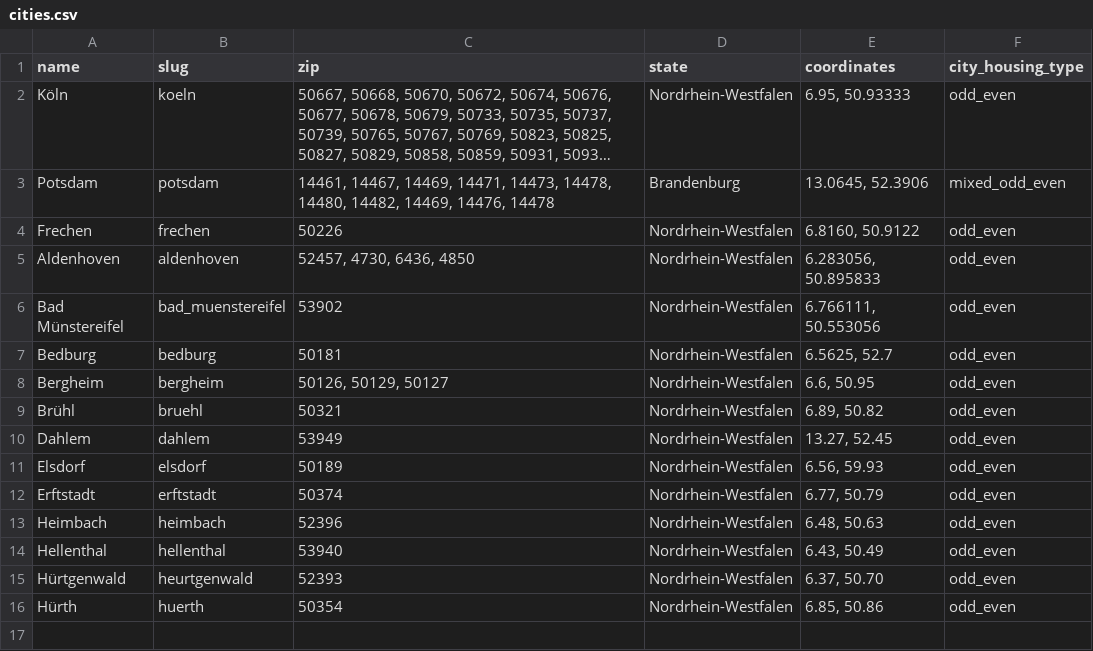
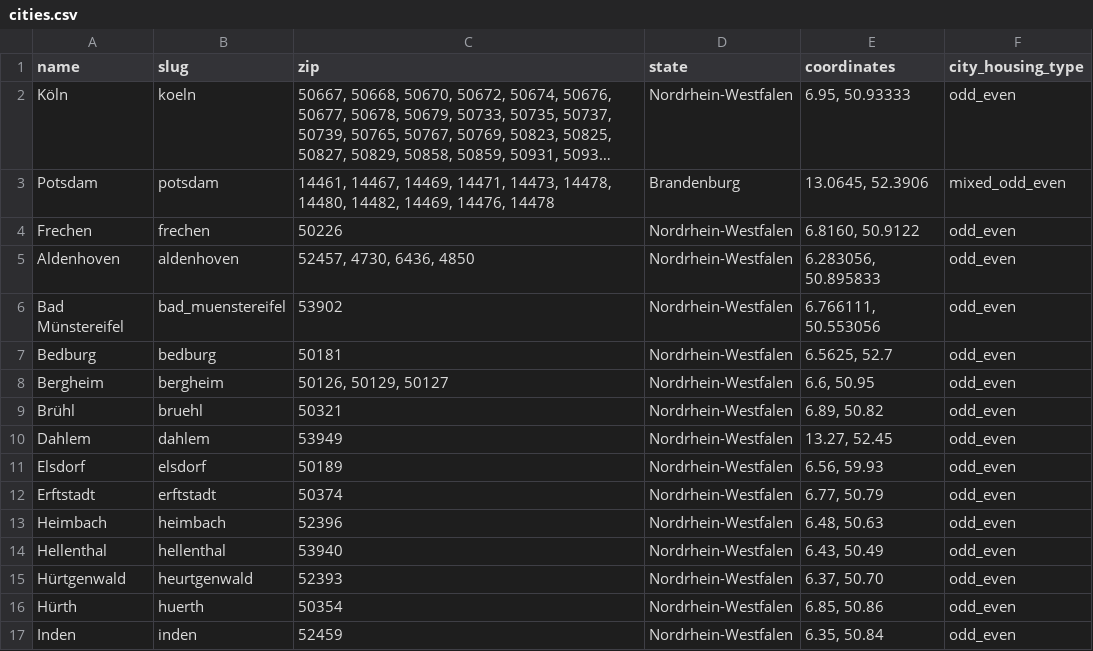
Before and after one commit to koos/wahllokalfinder-cgn, a CSV file: docs/cities.csv, drawn as a sheet; long unchanged cells end in …; the diff names each change by its address in the sheet, - before the commit and + after, or states it on an @@ line.

Commit message:
Inden city

```diff
--- a/docs/cities.csv
+++ b/docs/cities.csv
+row 17: Inden | inden | 52459 | Nordrhein-Westfalen | 6.35, 50.84 | odd_even
```
Also changed, not shown: 2 other files.
